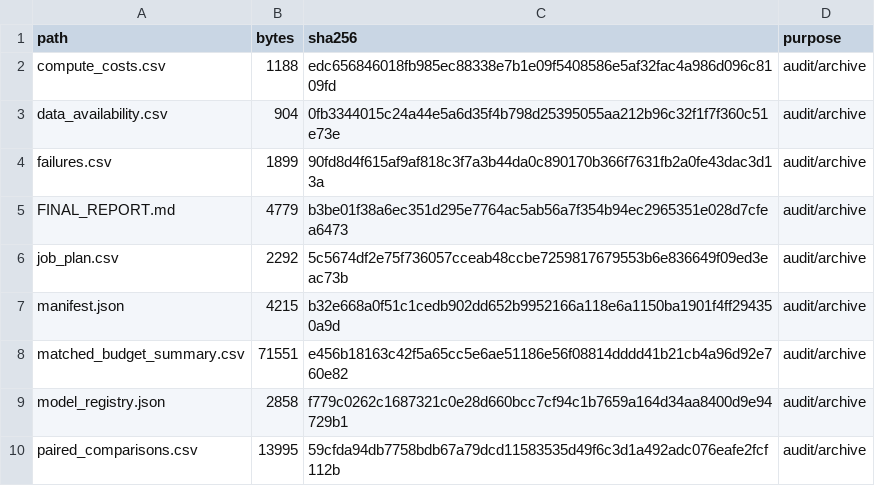
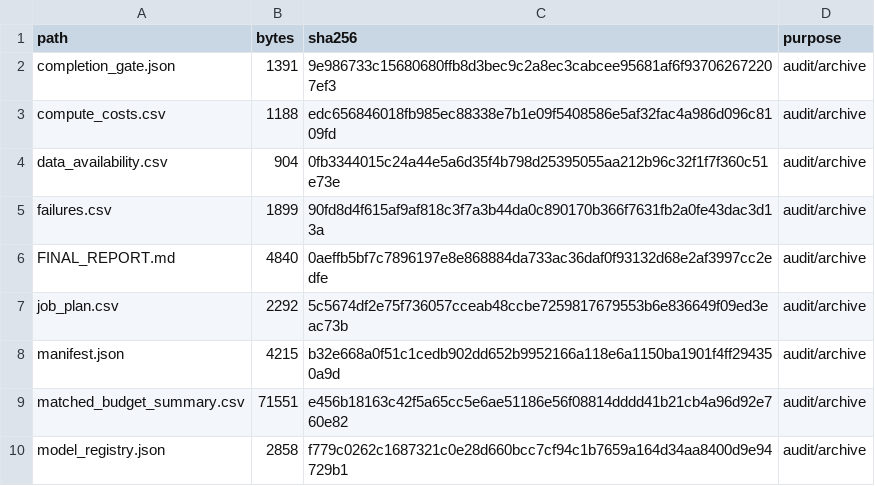
Before and after one commit to RainingSherry/TopoGate, a CSV file: result/topogate_baseline_comparison_20260910_130938_audit/artifact_manifest.csv, drawn as a sheet; only a part is shown; the shorter side is filled out with more unchanged rows.

Commit message:
Add explicit completion gate for baseline panel

```diff
--- a/result/topogate_baseline_comparison_20260910_130938_audit/artifact_manifest.csv
+++ b/result/topogate_baseline_comparison_20260910_130938_audit/artifact_manifest.csv
@@ -1,2 +1,3 @@
 "path","bytes","sha256","purpose"
+"completion_gate.json","1391","9e986733c15680680ffb8d3bec9c2a8ec3cabcee95681af6f937062672207ef3","audit/archive"
 "compute_costs.csv","1188","edc656846018fb985ec88338e7b1e09f5408586e5af32fac4a986d096c8109fd","audit/archive"
@@ -4,3 +5,3 @@
 "failures.csv","1899","90fd8d4f615af9af818c3f7a3b44da0c890170b366f7631fb2a0fe43dac3d13a","audit/archive"
-"FINAL_REPORT.md","4779","b3be01f38a6ec351d295e7764ac5ab56a7f354b94ec2965351e028d7cfea6473","audit/archive"
+"FINAL_REPORT.md","4840","0aeffb5bf7c7896197e8e868884da733ac36daf0f93132d68e2af3997cc2edfe","audit/archive"
 "job_plan.csv","2292","5c5674df2e75f736057cceab48ccbe7259817679553b6e836649f09ed3eac73b","audit/archive"
```
Also changed, not shown: 1 other file.
